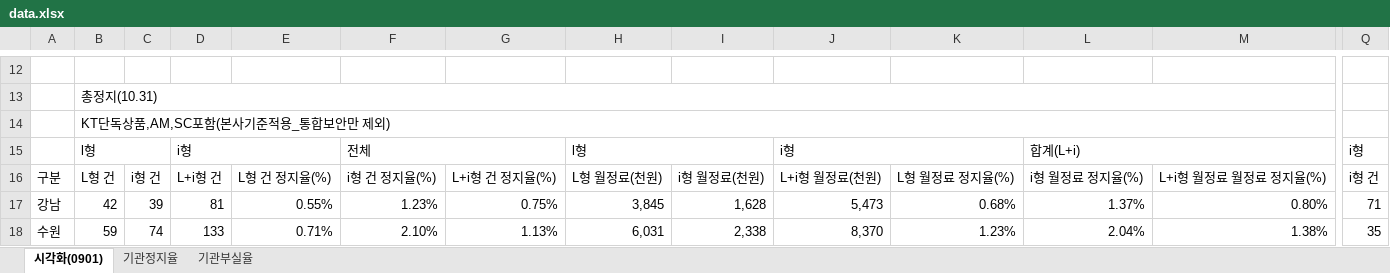
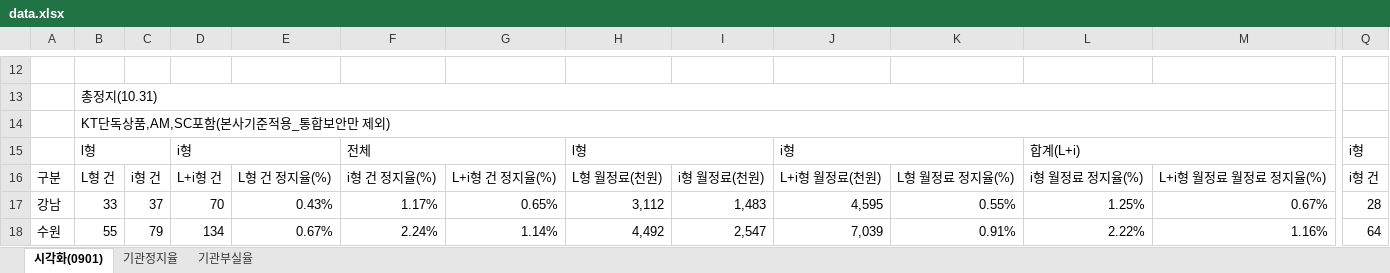
Before and after one commit to bough38-web/new_a_suspension-failure-dashboard, an Excel workbook: data.xlsx, sheet 시각화(0901), drawn as a sheet; only a part is shown, gaps mark what is left out; values as stored, in another font and other column widths than the file's, no cell formats; charts and pictures not drawn; the diff covers the shown part only; the diff names each change by its address in the sheet, - before the commit and + after, or states it on an @@ line.

Commit message:
Add files via upload

```diff
--- a/data.xlsx (sheet 시각화(0901))
+++ b/data.xlsx (sheet 시각화(0901))
-B17: 42
+B17: 33
-C17: 39
+C17: 37
-D17: 81
+D17: 70
-E17: 0.55%
+E17: 0.43%
-F17: 1.23%
+F17: 1.17%
-G17: 0.75%
+G17: 0.65%
-H17: 3,845
+H17: 3,112
-I17: 1,628
+I17: 1,483
-J17: 5,473
+J17: 4,595
-K17: 0.68%
+K17: 0.55%
-L17: 1.37%
+L17: 1.25%
-M17: 0.80%
+M17: 0.67%
-Q17: 71
+Q17: 28
-B18: 59
+B18: 55
-C18: 74
+C18: 79
-D18: 133
+D18: 134
-E18: 0.71%
+E18: 0.67%
-F18: 2.10%
+F18: 2.24%
-G18: 1.13%
+G18: 1.14%
-H18: 6,031
+H18: 4,492
-I18: 2,338
+I18: 2,547
-J18: 8,370
+J18: 7,039
-K18: 1.23%
+K18: 0.91%
-L18: 2.04%
+L18: 2.22%
-M18: 1.38%
+M18: 1.16%
-Q18: 35
+Q18: 64
```
Also changed, not shown: 1652 edited cells elsewhere in this sheet, sheet 기관부실율, sheet 기관정지율, cell formats, charts or pictures.
